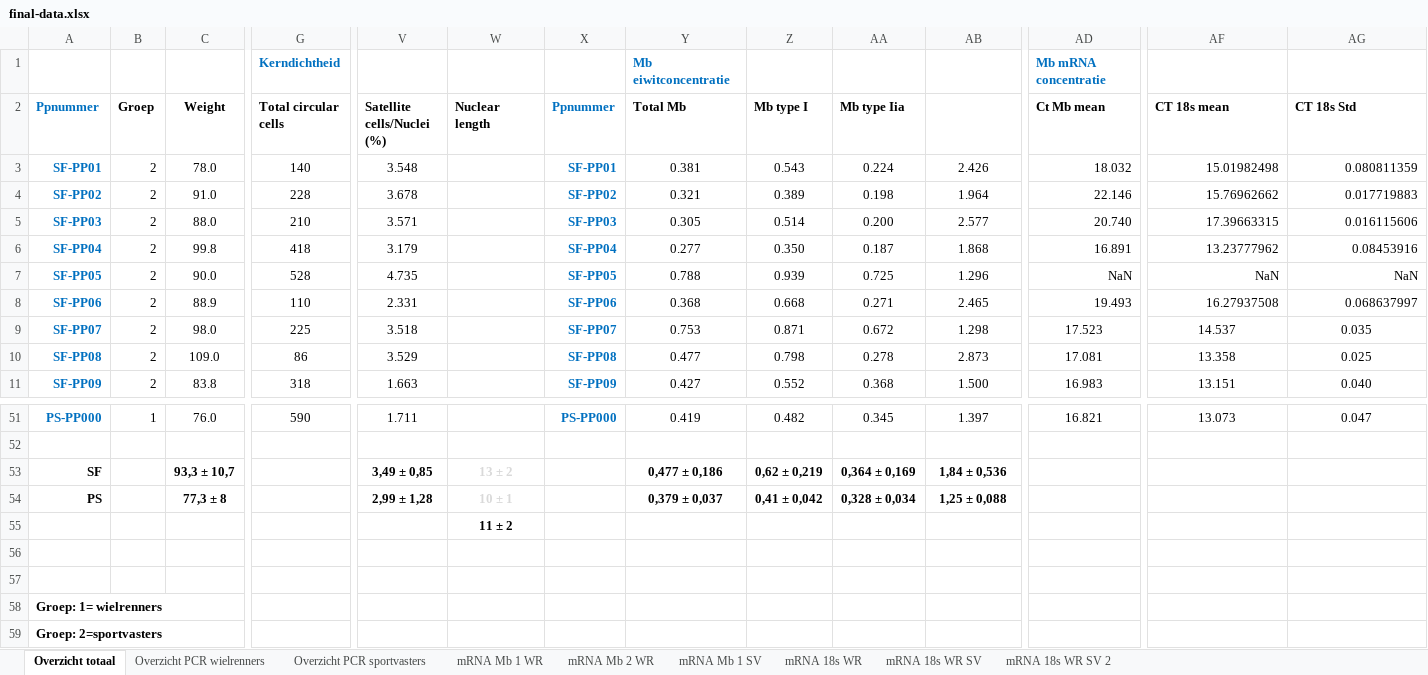
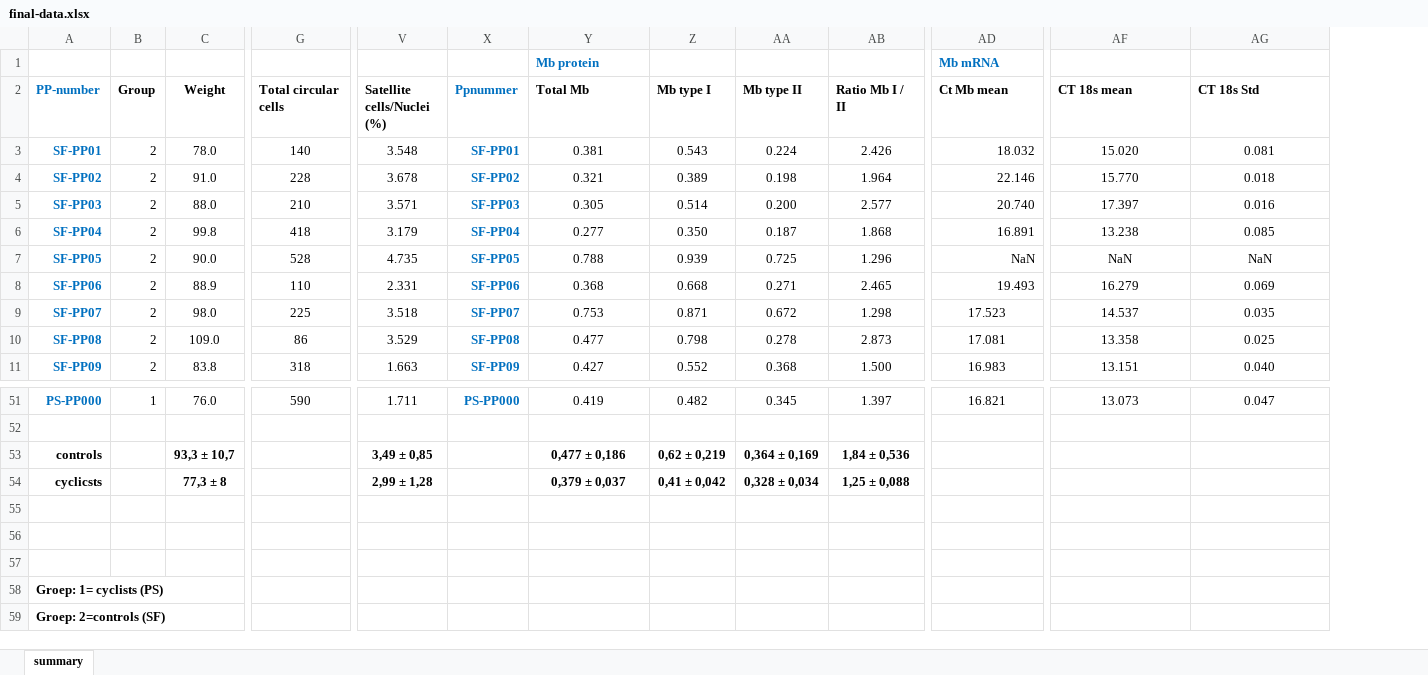
Before and after one commit to StephanvdZwaard/2022-myoglobin, an Excel workbook: data/final-data.xlsx, sheet summary, drawn as a sheet; only a part is shown, gaps mark what is left out; values as stored, in another font and other column widths than the file's, no borders; removed rows and columns are numbered as before the commit, all else as after; rows hold the shown columns only; the diff names each change by its address in the sheet, - before the commit and + after, or states it on an @@ line.

```diff
--- a/data/final-data.xlsx (sheet summary)
+++ b/data/final-data.xlsx (sheet summary)
-sheet tab: Overzicht totaal
+sheet tab: summary
@@ sheet tab hidden: Overzicht PCR wielrenners @@
@@ sheet tab hidden: Overzicht PCR sportvasters @@
@@ sheet tab hidden: mRNA Mb 1 WR @@
@@ sheet tab hidden: mRNA Mb 2 WR @@
@@ sheet tab hidden: mRNA Mb 1 SV @@
@@ sheet tab hidden: mRNA 18s WR @@
@@ sheet tab hidden: mRNA 18s WR SV @@
@@ sheet tab hidden: mRNA 18s WR SV 2 @@
@@ column W (Nuclear length) hidden, rows 53-55: 13 ± 2 | 10 ± 1 | 11 ± 2 @@
-row 1:  |  |  | Kerndichtheid |  |  |  | Mb eiwitconcentratie |  |  |  | Mb mRNA concentratie
+row 1:  |  |  |  |  |  | Mb protein |  |  |  | Mb mRNA
-A2: Ppnummer
+A2: PP-number
-B2: Groep
+B2: Group
-AA2: Mb type Iia
+AA2: Mb type II
-AB2: (empty)
+AB2: Ratio Mb I / II
-AF3 (CT 18s mean): 15.01982498
+AF3 (CT 18s mean): 15.020
-AF3:AG8 alignment: right
+AF3:AG8 alignment: center
-AG3 (CT 18s Std): 0.080811359
+AG3 (CT 18s Std): 0.081
-AF4 (CT 18s mean): 15.76962662
+AF4 (CT 18s mean): 15.770
-AG4 (CT 18s Std): 0.017719883
+AG4 (CT 18s Std): 0.018
-AF5 (CT 18s mean): 17.39663315
+AF5 (CT 18s mean): 17.397
-AG5 (CT 18s Std): 0.016115606
+AG5 (CT 18s Std): 0.016
-AF6 (CT 18s mean): 13.23777962
+AF6 (CT 18s mean): 13.238
-AG6 (CT 18s Std): 0.08453916
+AG6 (CT 18s Std): 0.085
-AF8 (CT 18s mean): 16.27937508
+AF8 (CT 18s mean): 16.279
-AG8 (CT 18s Std): 0.068637997
+AG8 (CT 18s Std): 0.069
-A53 (PP-number): SF
+A53 (PP-number): controls
-A54 (PP-number): PS
+A54 (PP-number): cyclicsts
-A58 (PP-number): Groep: 1= wielrenners
+A58 (PP-number): Groep: 1= cyclists (PS)
-A59 (PP-number): Groep: 2=sportvasters
+A59 (PP-number): Groep: 2=controls (SF)
```
Also changed, not shown: data/sdh-ratio.xlsx.
